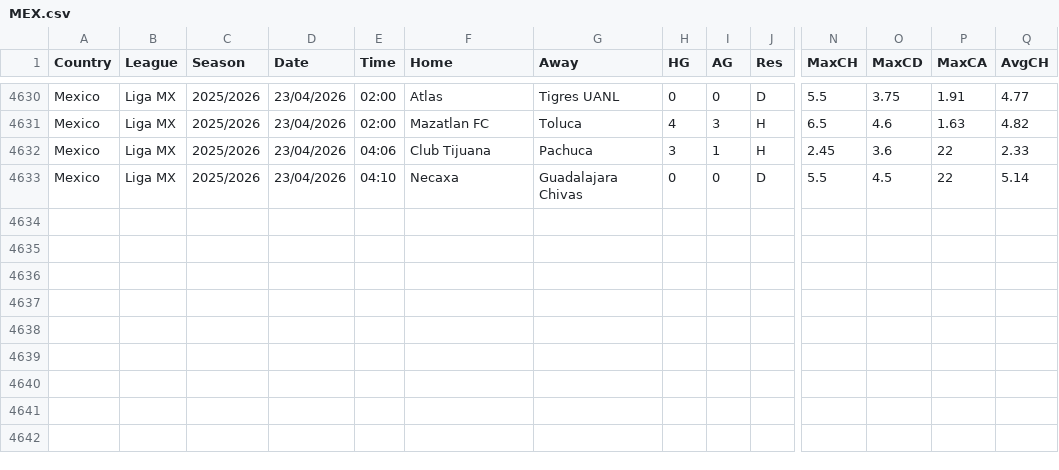
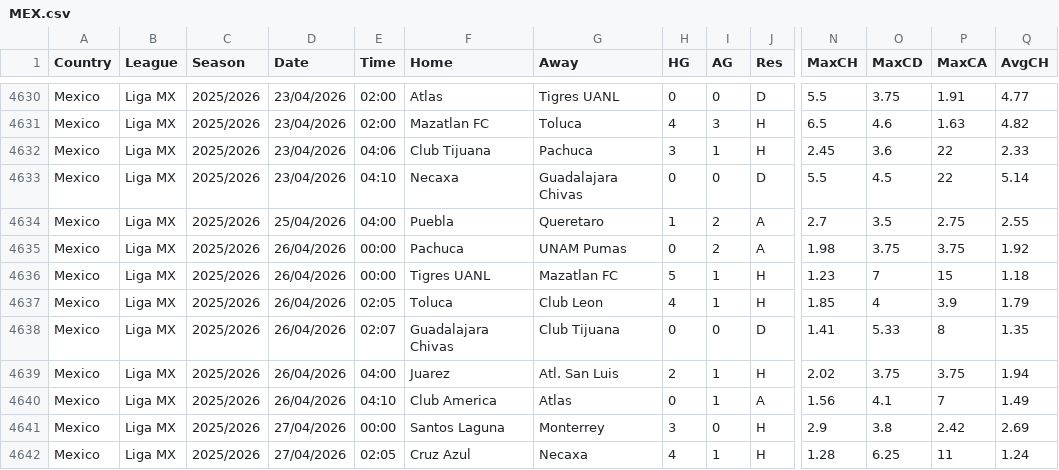
Before and after one commit to carlsLobato/futboard, a CSV file: data/MEX.csv, drawn as a sheet; only a part is shown, gaps mark what is left out; rows hold the shown columns only; the diff names each change by its address in the sheet, - before the commit and + after, or states it on an @@ line.

```diff
--- a/data/MEX.csv
+++ b/data/MEX.csv
+row 4634: Mexico | Liga MX | 2025/2026 | 25/04/2026 | 04:00 | Puebla | Queretaro | 1 | 2 | A | 2.7 | 3.5 | 2.75 | 2.55
+row 4635: Mexico | Liga MX | 2025/2026 | 26/04/2026 | 00:00 | Pachuca | UNAM Pumas | 0 | 2 | A | 1.98 | 3.75 | 3.75 | 1.92
+row 4636: Mexico | Liga MX | 2025/2026 | 26/04/2026 | 00:00 | Tigres UANL | Mazatlan FC | 5 | 1 | H | 1.23 | 7 | 15 | 1.18
+row 4637: Mexico | Liga MX | 2025/2026 | 26/04/2026 | 02:05 | Toluca | Club Leon | 4 | 1 | H | 1.85 | 4 | 3.9 | 1.79
+row 4638: Mexico | Liga MX | 2025/2026 | 26/04/2026 | 02:07 | Guadalajara Chivas | Club Tijuana | 0 | 0 | D | 1.41 | 5.33 | 8 | 1.35
+row 4639: Mexico | Liga MX | 2025/2026 | 26/04/2026 | 04:00 | Juarez | Atl. San Luis | 2 | 1 | H | 2.02 | 3.75 | 3.75 | 1.94
+row 4640: Mexico | Liga MX | 2025/2026 | 26/04/2026 | 04:10 | Club America | Atlas | 0 | 1 | A | 1.56 | 4.1 | 7 | 1.49
+row 4641: Mexico | Liga MX | 2025/2026 | 27/04/2026 | 00:00 | Santos Laguna | Monterrey | 3 | 0 | H | 2.9 | 3.8 | 2.42 | 2.69
+row 4642: Mexico | Liga MX | 2025/2026 | 27/04/2026 | 02:05 | Cruz Azul | Necaxa | 4 | 1 | H | 1.28 | 6.25 | 11 | 1.24
```
Also changed, not shown: 18 other files.
